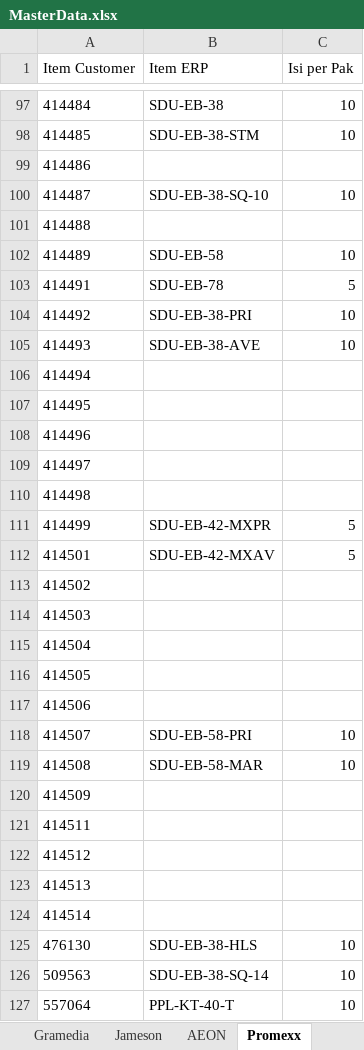
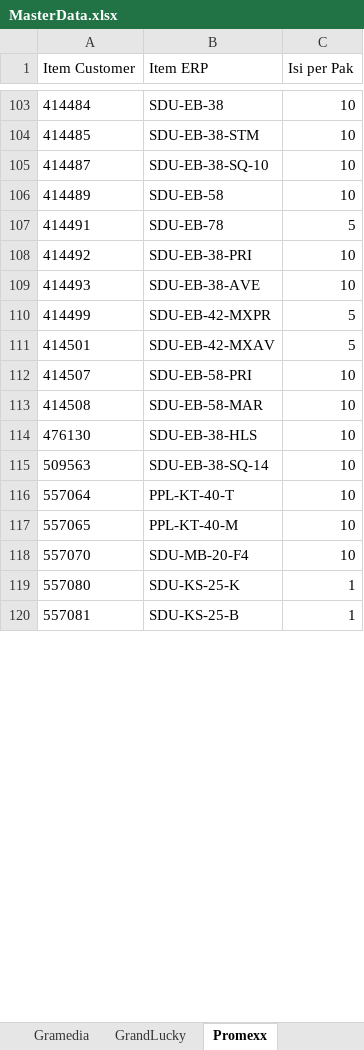
Before and after one commit to imamprasetyo88-oss/skp-po-converter, an Excel workbook: MasterData.xlsx, sheet Promexx, drawn as a sheet; only a part is shown, gaps mark what is left out; the shorter side is filled out with more unchanged rows; values as stored, in another font and other column widths than the file's, no borders; conditional formats not drawn; removed rows and columns are numbered as before the commit, all else as after; the diff covers the shown part only; the diff names each change by its address in the sheet, - before the commit and + after, or states it on an @@ line.

```diff
--- a/MasterData.xlsx (sheet Promexx)
+++ b/MasterData.xlsx (sheet Promexx)
-sheet tab: Jameson
+sheet tab: GrandLucky
-row 99: 414486
-row 101: 414488
-row 106: 414494
-row 107: 414495
-row 108: 414496
-row 109: 414497
-row 110: 414498
-row 113: 414502
-row 114: 414503
-row 115: 414504
-row 116: 414505
-row 117: 414506
-row 120: 414509
-row 121: 414511
-row 122: 414512
-row 123: 414513
-row 124: 414514
```
Also changed, not shown: 23 removed rows and 16 moved rows elsewhere in this sheet, sheet Gramedia, sheet AEON, other sheet tabs, formulas that keep their value.
